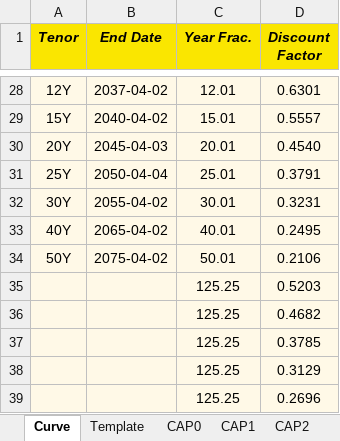
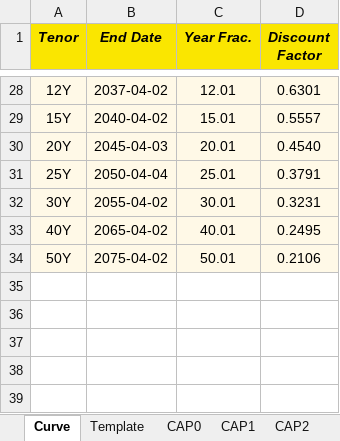
Before and after one commit to MarchesiQuant/Hull-White-Pricer, an Excel workbook: Calibration Template USD.xlsx, sheet Curve, drawn as a sheet; only a part is shown, gaps mark what is left out; values as stored, in another font and other column widths than the file's, no borders; the diff names each change by its address in the sheet, - before the commit and + after, or states it on an @@ line.

Commit message:
added a swaption calibration template for USD

```diff
--- a/Calibration Template USD.xlsx (sheet Curve)
+++ b/Calibration Template USD.xlsx (sheet Curve)
-row 35:  |  | 125.25 | 0.5203
-row 36:  |  | 125.25 | 0.4682
-row 37:  |  | 125.25 | 0.3785
-row 38:  |  | 125.25 | 0.3129
-row 39:  |  | 125.25 | 0.2696
```
Also changed, not shown: 3 other files.
